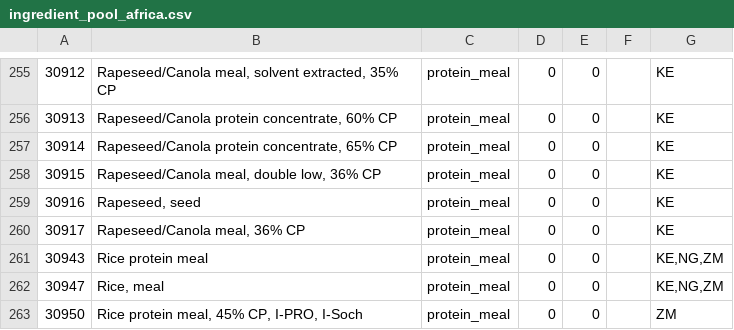
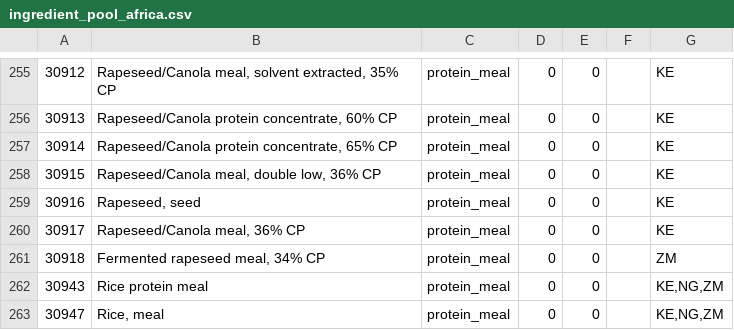
Before and after one commit to High-Country-Dev/FasaEngine, a CSV file: fasa_core/config/ingredient_pool_africa.csv, drawn as a sheet; only a part is shown, gaps mark what is left out; the shorter side is filled out with more unchanged rows; the diff names each change by its address in the sheet, - before the commit and + after, or states it on an @@ line.

```diff
--- a/fasa_core/config/ingredient_pool_africa.csv
+++ b/fasa_core/config/ingredient_pool_africa.csv
+row 261: 30918 | Fermented rapeseed meal, 34% CP | protein_meal | 0 | 0 |  | ZM
```
Also changed, not shown: 26 other files.
